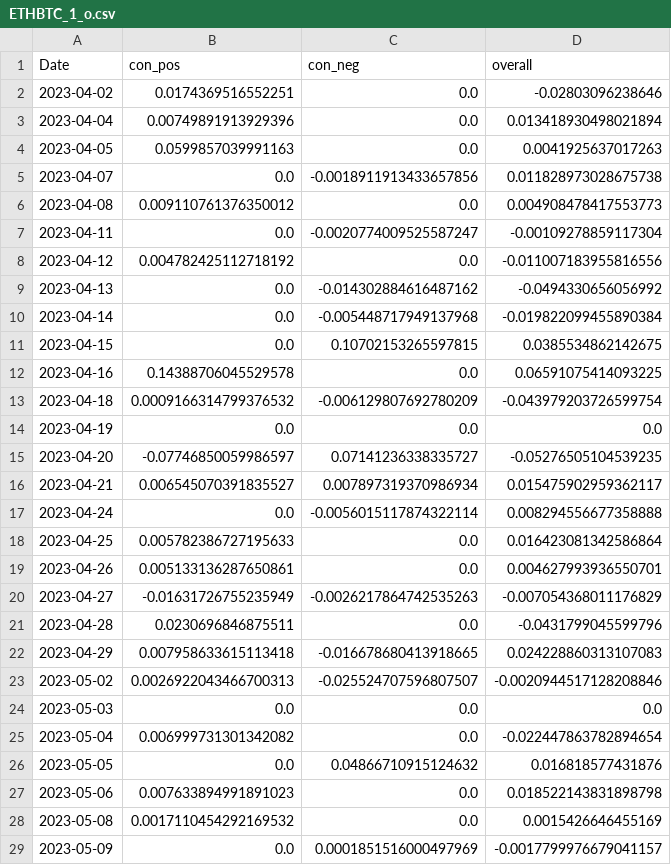
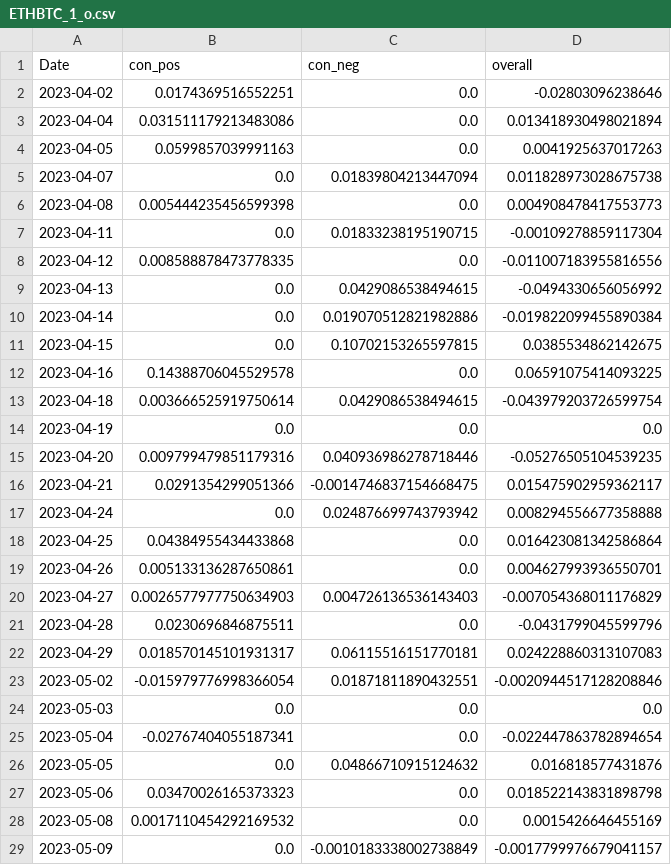
Before and after one commit to CRXIC/QuantConnect, a CSV file: crypto/ETHBTC/ETHBTC_1_o.csv, drawn as a sheet; only a part is shown; the diff covers the shown part only.

```diff
--- a/crypto/ETHBTC/ETHBTC_1_o.csv
+++ b/crypto/ETHBTC/ETHBTC_1_o.csv
@@ -2,28 +2,28 @@ Date,con_pos,con_neg,overall
 2023-04-02,0.0174369516552251,0.0,-0.02803096238646
-2023-04-04,0.00749891913929396,0.0,0.013418930498021894
+2023-04-04,0.031511179213483086,0.0,0.013418930498021894
 2023-04-05,0.0599857039991163,0.0,0.0041925637017263
-2023-04-07,0.0,-0.0018911913433657856,0.011828973028675738
-2023-04-08,0.009110761376350012,0.0,0.004908478417553773
-2023-04-11,0.0,-0.0020774009525587247,-0.00109278859117304
-2023-04-12,0.004782425112718192,0.0,-0.011007183955816556
-2023-04-13,0.0,-0.014302884616487162,-0.0494330656056992
-2023-04-14,0.0,-0.005448717949137968,-0.019822099455890384
+2023-04-07,0.0,0.01839804213447094,0.011828973028675738
+2023-04-08,0.005444235456599398,0.0,0.004908478417553773
+2023-04-11,0.0,0.01833238195190715,-0.00109278859117304
+2023-04-12,0.008588878473778335,0.0,-0.011007183955816556
+2023-04-13,0.0,0.0429086538494615,-0.0494330656056992
+2023-04-14,0.0,0.019070512821982886,-0.019822099455890384
 2023-04-15,0.0,0.10702153265597815,0.0385534862142675
 2023-04-16,0.14388706045529578,0.0,0.06591075414093225
-2023-04-18,0.0009166314799376532,-0.006129807692780209,-0.043979203726599754
+2023-04-18,0.003666525919750614,0.0429086538494615,-0.043979203726599754
 2023-04-19,0.0,0.0,0.0
-2023-04-20,-0.07746850059986597,0.07141236338335727,-0.05276505104539235
-2023-04-21,0.006545070391835527,0.007897319370986934,0.015475902959362117
-2023-04-24,0.0,-0.0056015117874322114,0.008294556677358888
-2023-04-25,0.005782386727195633,0.0,0.016423081342586864
+2023-04-20,0.009799479851179316,0.040936986278718446,-0.05276505104539235
+2023-04-21,0.0291354299051366,-0.0014746837154668475,0.015475902959362117
+2023-04-24,0.0,0.024876699743793942,0.008294556677358888
+2023-04-25,0.04384955434433868,0.0,0.016423081342586864
 2023-04-26,0.005133136287650861,0.0,0.004627993936550701
-2023-04-27,-0.01631726755235949,-0.0026217864742535263,-0.007054368011176829
+2023-04-27,0.0026577977750634903,0.004726136536143403,-0.007054368011176829
 2023-04-28,0.0230696846875511,0.0,-0.0431799045599796
-2023-04-29,0.007958633615113418,-0.016678680413918665,0.024228860313107083
-2023-05-02,0.0026922043466700313,-0.025524707596807507,-0.0020944517128208846
+2023-04-29,0.018570145101931317,0.06115516151770181,0.024228860313107083
+2023-05-02,-0.015979776998366054,0.01871811890432551,-0.0020944517128208846
 2023-05-03,0.0,0.0,0.0
-2023-05-04,0.006999731301342082,0.0,-0.022447863782894654
+2023-05-04,-0.02767404055187341,0.0,-0.022447863782894654
 2023-05-05,0.0,0.04866710915124632,0.016818577431876
-2023-05-06,0.007633894991891023,0.0,0.018522143831898798
+2023-05-06,0.03470026165373323,0.0,0.018522143831898798
 2023-05-08,0.0017110454292169532,0.0,0.0015426646455169
-2023-05-09,0.0,0.0001851516000497969,-0.0017799976679041157
+2023-05-09,0.0,-0.0010183338002738849,-0.0017799976679041157
```
Also changed, not shown: 16 edited cells elsewhere in this file.
